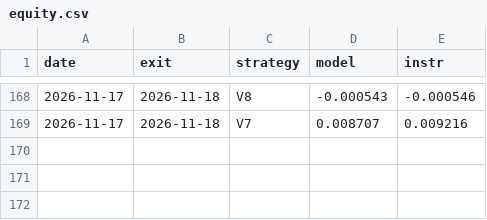
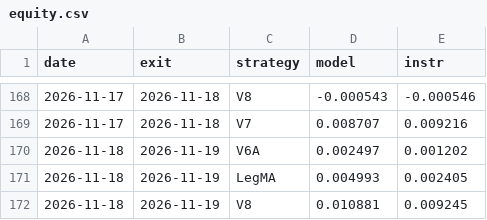
Before and after one commit to razel369/trading-paper, a CSV file: equity.csv, drawn as a sheet; only a part is shown, gaps mark what is left out; the diff names each change by its address in the sheet, - before the commit and + after, or states it on an @@ line.

```diff
--- a/equity.csv
+++ b/equity.csv
+row 170: 2026-11-18 | 2026-11-19 | V6A | 0.002497 | 0.001202
+row 171: 2026-11-18 | 2026-11-19 | LegMA | 0.004993 | 0.002405
+row 172: 2026-11-18 | 2026-11-19 | V8 | 0.010881 | 0.009245
```
Also changed, not shown: 2 other files.
